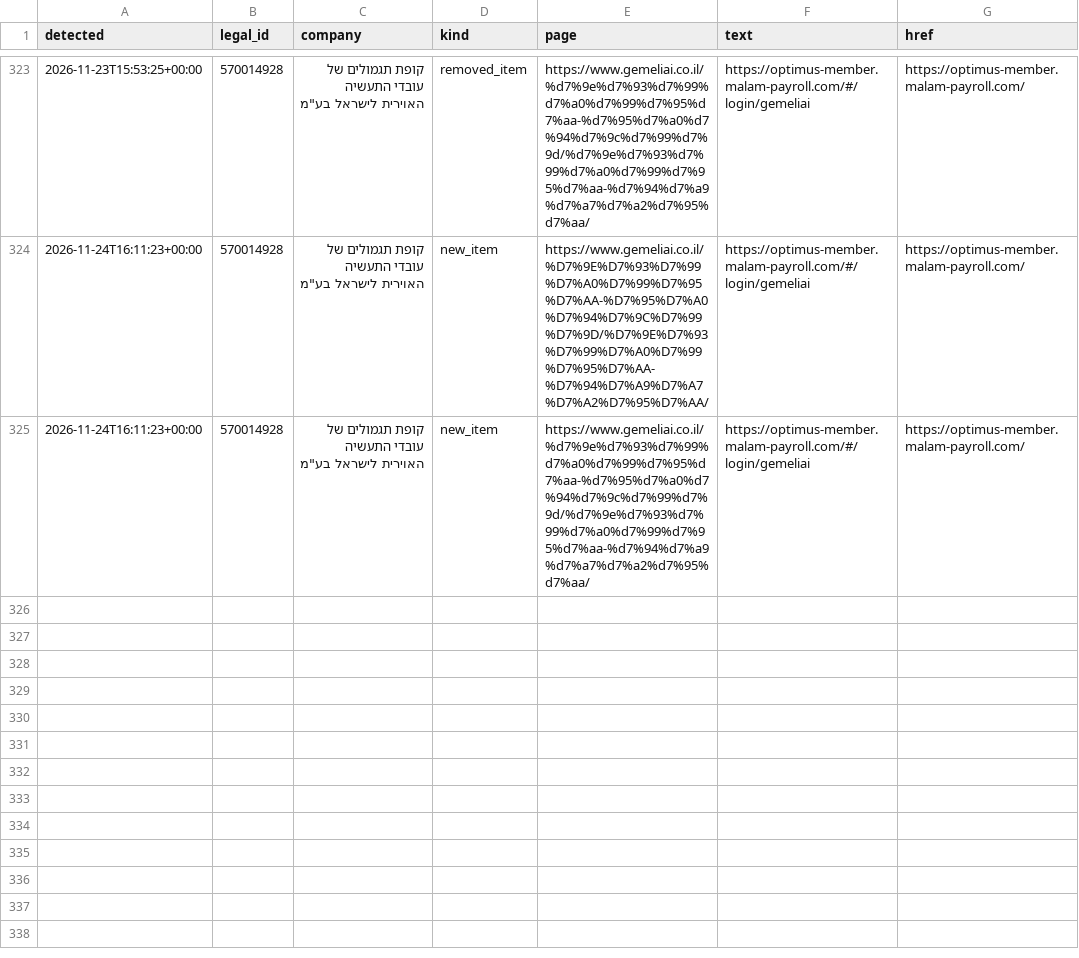
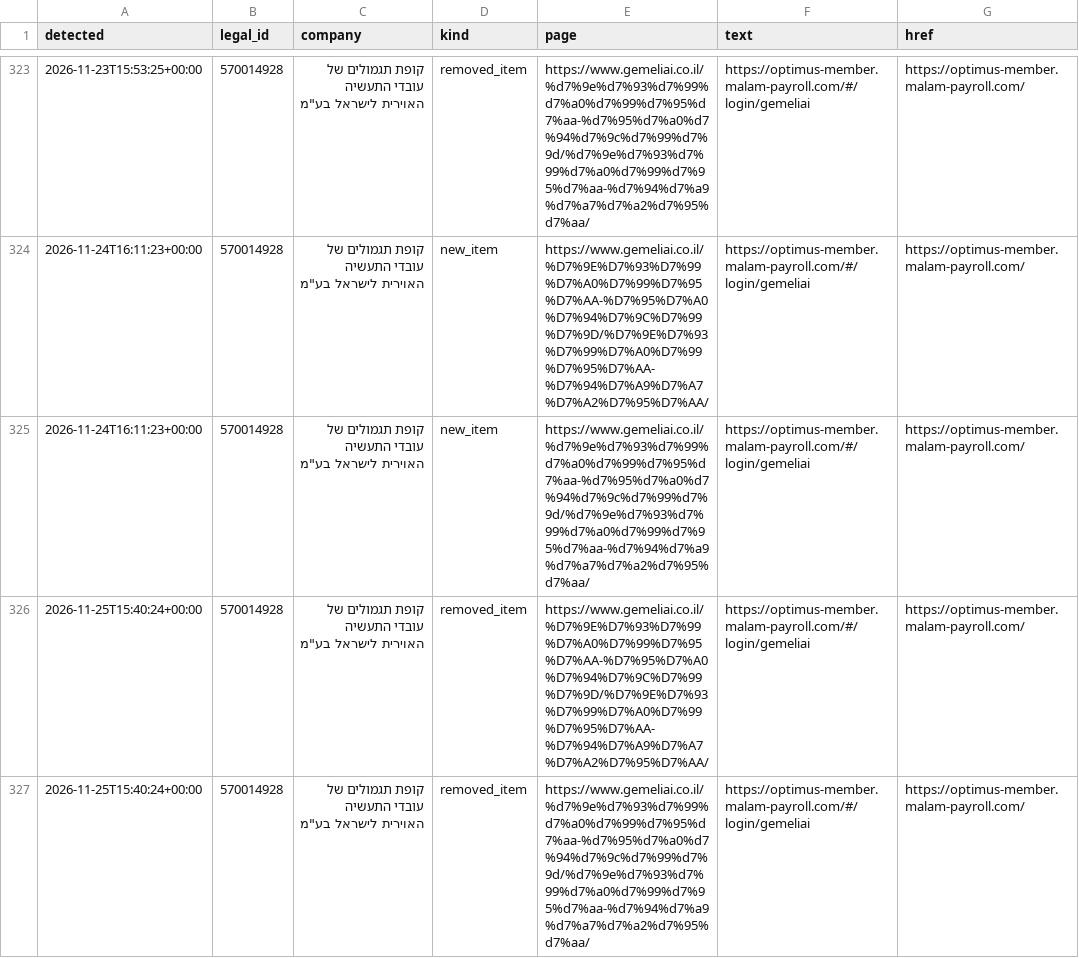
Before and after one commit to Revach123/MASLULIM, a CSV file: policy/companies/570014928/site_changes_log.csv, drawn as a sheet; only a part is shown, gaps mark what is left out; the diff names each change by its address in the sheet, - before the commit and + after, or states it on an @@ line.

```diff
--- a/policy/companies/570014928/site_changes_log.csv
+++ b/policy/companies/570014928/site_changes_log.csv
+row 326: 2026-11-25T15:40:24+00:00 | 570014928 | קופת תגמולים של עובדי התעשיה האוירית לישראל בע"מ | removed_item | https://www.gemeliai.co.il/%D7%9E%D7%93%D7%99%D7%A0%D7%99%D7%95%D7%AA-%D7%95%D7%A0%D7%94%D7%9C%D7%99%D7%9D/%D7%9E%D7%93%D7%99%D7%A0%D7%99%D7%95%D7%AA-%D7%94%D7%A9%D7%A7%D7%A2%D7%95%D7%AA/ | https://optimus-member.malam-payroll.com/#/login/gemeliai | https://optimus-member.malam-payroll.com/
+row 327: 2026-11-25T15:40:24+00:00 | 570014928 | קופת תגמולים של עובדי התעשיה האוירית לישראל בע"מ | removed_item | https://www.gemeliai.co.il/%d7%9e%d7%93%d7%99%d7%a0%d7%99%d7%95%d7%aa-%d7%95%d7%a0%d7%94%d7%9c%d7%99%d7%9d/%d7%9e%d7%93%d7%99%d7%a0%d7%99%d7%95%d7%aa-%d7%94%d7%a9%d7%a7%d7%a2%d7%95%d7%aa/ | https://optimus-member.malam-payroll.com/#/login/gemeliai | https://optimus-member.malam-payroll.com/
```
Also changed, not shown: 6 other files.
